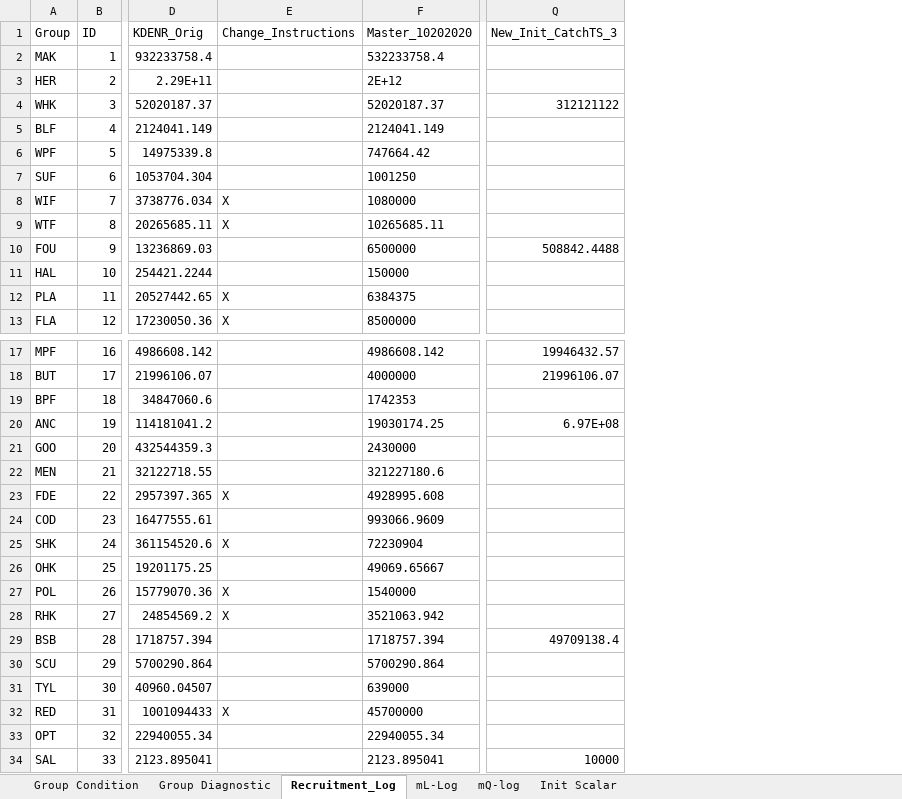
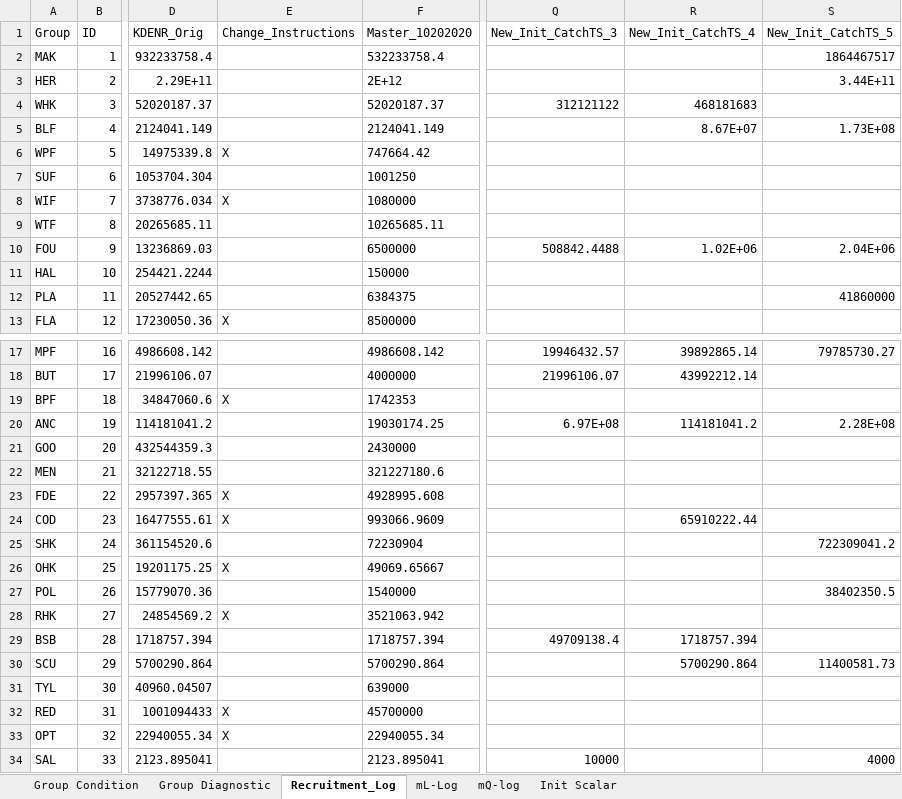
Before and after one commit to NEFSC/READ-EDAB-neusAtlantis, an Excel workbook: diagnostics/Obs_Hindcast_Group_Progress.xlsx, sheet Recruitment_Log, drawn as a sheet; only a part is shown, gaps mark what is left out; values as stored, in another font and other column widths than the file's, no borders; the diff covers the shown part only; the diff names each change by its address in the sheet, - before the commit and + after, or states it on an @@ line.

Commit message:
New_Init_CatchTS_5 -Further tuning -Revert incorrect StockSmart abundance or recruits -Removed mL/mQ for groups with trouble persisting

```diff
--- a/diagnostics/Obs_Hindcast_Group_Progress.xlsx (sheet Recruitment_Log)
+++ b/diagnostics/Obs_Hindcast_Group_Progress.xlsx (sheet Recruitment_Log)
+column R (New_Init_CatchTS_4), rows 4-10: 468181683 | 8.67E+07 |  |  |  |  | 1.02E+06; rows 17-30: 39892865.14 | 43992212.14 |  | 114181041.2 |  |  |  | 65910222.44 |  |  |  |  | 1718757.394 | 5700290.864
+column S (New_Init_CatchTS_5), rows 2-12: 1864467517 | 3.44E+11 |  | 1.73E+08 |  |  |  |  | 2.04E+06 |  | 41860000; rows 17-34: 79785730.27 |  |  | 2.28E+08 |  |  |  |  | 722309041.2 |  | 38402350.5 |  |  | 11400581.73 |  |  |  | 4000
-E6 (Change_Instructions): (empty)
+E6 (Change_Instructions): X
-E9 (Change_Instructions): X
+E9 (Change_Instructions): (empty)
-E12 (Change_Instructions): X
+E12 (Change_Instructions): (empty)
-E19 (Change_Instructions): (empty)
+E19 (Change_Instructions): X
-E24 (Change_Instructions): (empty)
+E24 (Change_Instructions): X
-E25 (Change_Instructions): X
+E25 (Change_Instructions): (empty)
-E26 (Change_Instructions): (empty)
+E26 (Change_Instructions): X
-E27 (Change_Instructions): X
+E27 (Change_Instructions): (empty)
-E33 (Change_Instructions): (empty)
+E33 (Change_Instructions): X
```
Also changed, not shown: 5 edited cells elsewhere in this sheet, sheet Group Condition, sheet Group Diagnostic, sheet mL-Log, sheet mQ-log, formulas that keep their value, hidden cells, 2 other files.
